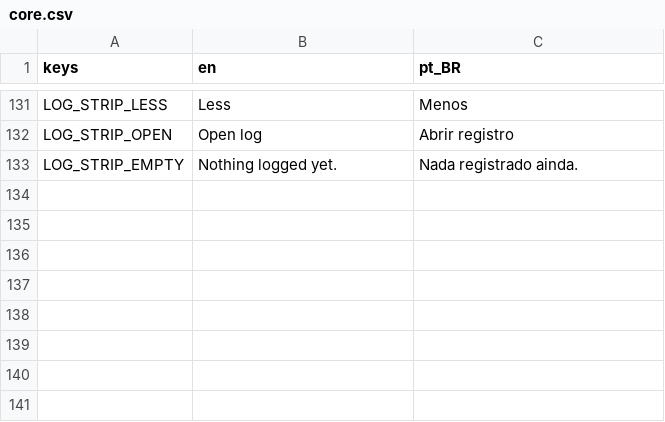
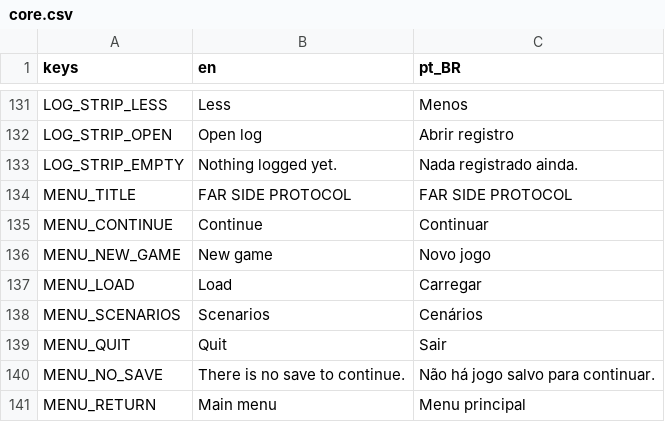
Before and after one commit to lmarcarini/StarPortal, a CSV file: localization/core.csv, drawn as a sheet; only a part is shown, gaps mark what is left out.

```diff
--- a/localization/core.csv
+++ b/localization/core.csv
@@ -133 +133,9 @@ LOG_STRIP_OPEN,Open log,Abrir registro
 LOG_STRIP_EMPTY,Nothing logged yet.,Nada registrado ainda.
+MENU_TITLE,FAR SIDE PROTOCOL,FAR SIDE PROTOCOL
+MENU_CONTINUE,Continue,Continuar
+MENU_NEW_GAME,New game,Novo jogo
+MENU_LOAD,Load,Carregar
+MENU_SCENARIOS,Scenarios,Cenários
+MENU_QUIT,Quit,Sair
+MENU_NO_SAVE,There is no save to continue.,Não há jogo salvo para continuar.
+MENU_RETURN,Main menu,Menu principal
```
Also changed, not shown: 12 other files.
